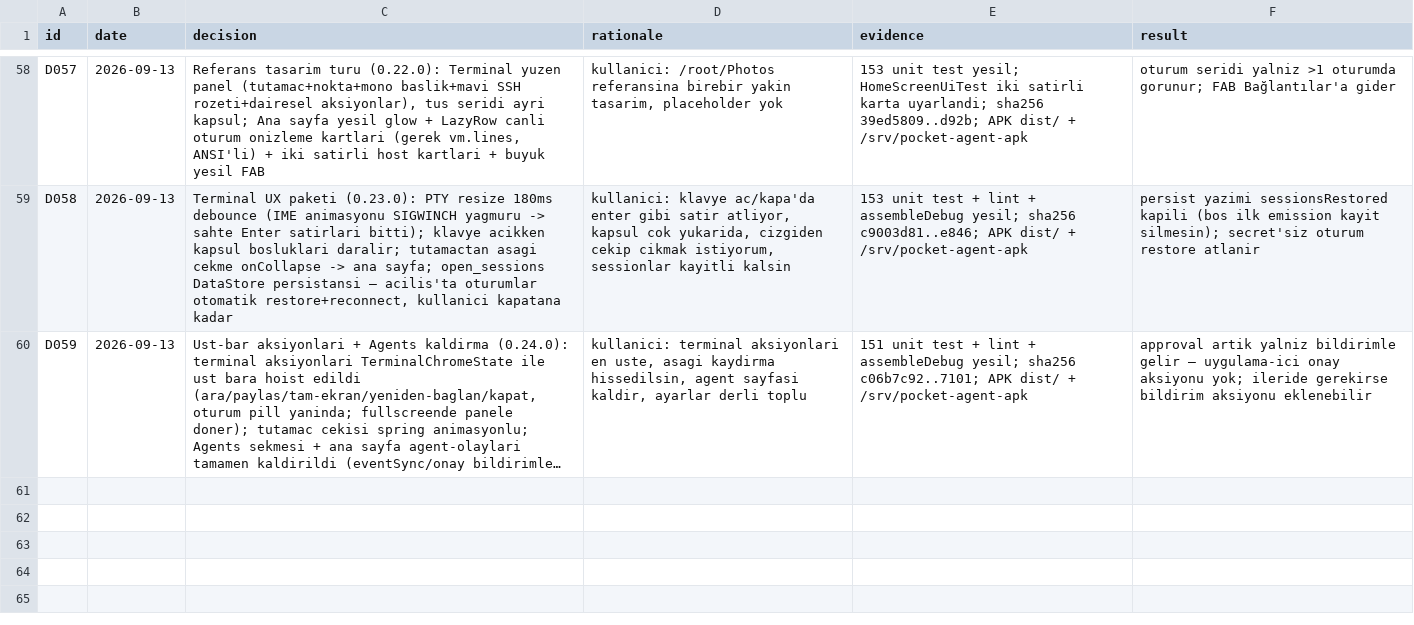
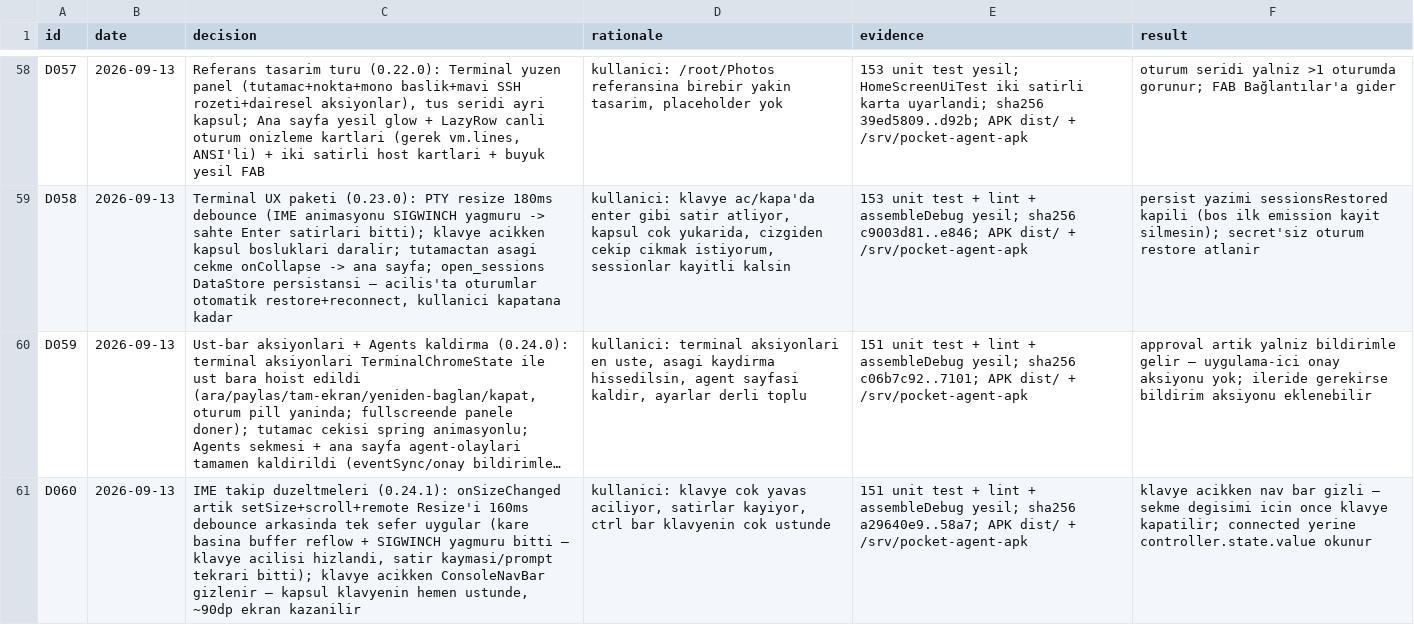
Before and after one commit to azygoss/pocket-agent, a TSV file: decisions.tsv, drawn as a sheet; only a part is shown, gaps mark what is left out; long unchanged cells end in …; the diff names each change by its address in the sheet, - before the commit and + after, or states it on an @@ line.

```diff
--- a/decisions.tsv
+++ b/decisions.tsv
+row 61: D060 | 2026-09-13 | IME takip duzeltmeleri (0.24.1): onSizeChanged artik setSize+scroll+remote Resize'i 160ms debounce arkasinda tek sefer uygular (kare basina buffer reflow + SIGWINCH yagmuru bitti — klavye acilisi hizlandi, satir kaymasi/prompt tekrari bitti); klavye acikken ConsoleNavBar gizlenir — kapsul klavyenin hemen ustunde, ~90dp ekran kazanilir | kullanici: klavye cok yavas aciliyor, satirlar kayiyor, ctrl bar klavyenin cok ustunde | 151 unit test + lint + assembleDebug yesil; sha256 a29640e9..58a7; APK dist/ + /srv/pocket-agent-apk | klavye acikken nav bar gizli — sekme degisimi icin once klavye kapatilir; connected yerine controller.state.value okunur
```
Also changed, not shown: 4 other files.
